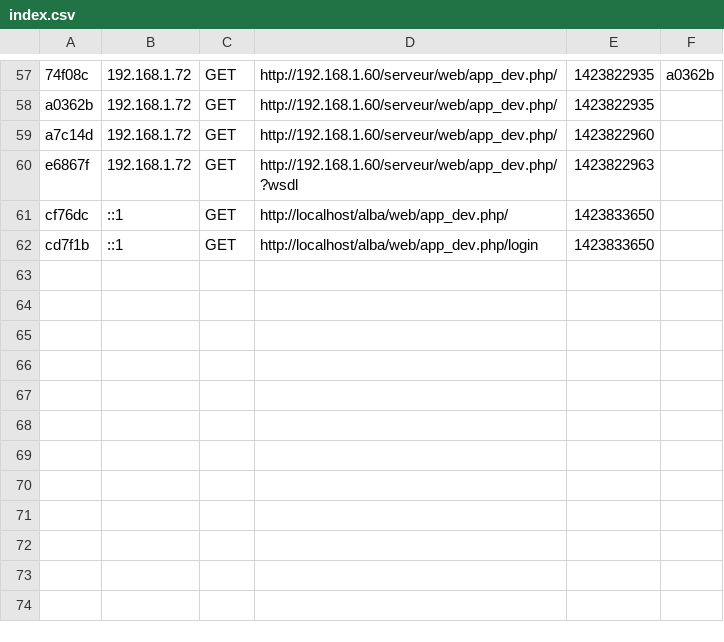
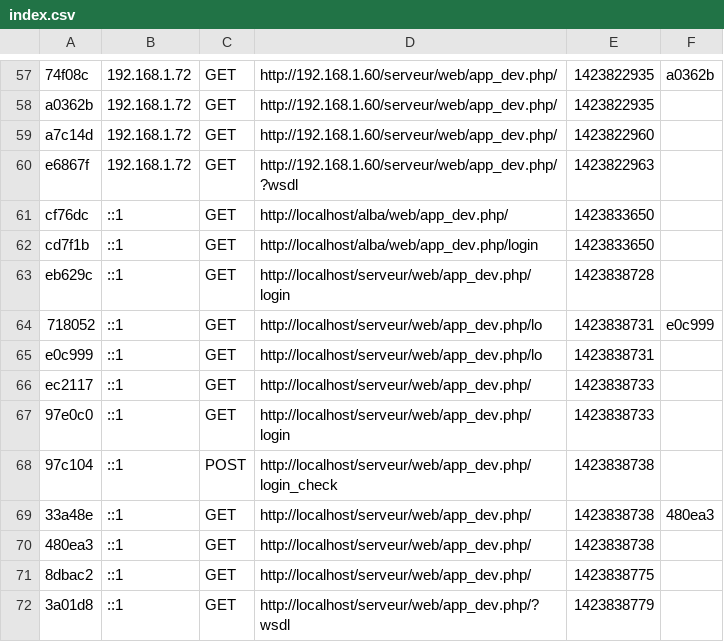
Before and after one commit to knay/Serveur, a CSV file: app/cache/dev/profiler/index.csv, drawn as a sheet; only a part is shown, gaps mark what is left out; the diff names each change by its address in the sheet, - before the commit and + after, or states it on an @@ line.

```diff
--- a/app/cache/dev/profiler/index.csv
+++ b/app/cache/dev/profiler/index.csv
+row 63: eb629c | ::1 | GET | http://localhost/serveur/web/app_dev.php/login | 1423838728
+row 64: 718052 | ::1 | GET | http://localhost/serveur/web/app_dev.php/lo | 1423838731 | e0c999
+row 65: e0c999 | ::1 | GET | http://localhost/serveur/web/app_dev.php/lo | 1423838731
+row 66: ec2117 | ::1 | GET | http://localhost/serveur/web/app_dev.php/ | 1423838733
+row 67: 97e0c0 | ::1 | GET | http://localhost/serveur/web/app_dev.php/login | 1423838733
+row 68: 97c104 | ::1 | POST | http://localhost/serveur/web/app_dev.php/login_check | 1423838738
+row 69: 33a48e | ::1 | GET | http://localhost/serveur/web/app_dev.php/ | 1423838738 | 480ea3
+row 70: 480ea3 | ::1 | GET | http://localhost/serveur/web/app_dev.php/ | 1423838738
+row 71: 8dbac2 | ::1 | GET | http://localhost/serveur/web/app_dev.php/ | 1423838775
+row 72: 3a01d8 | ::1 | GET | http://localhost/serveur/web/app_dev.php/?wsdl | 1423838779
```
Also changed, not shown: 10 other files.
